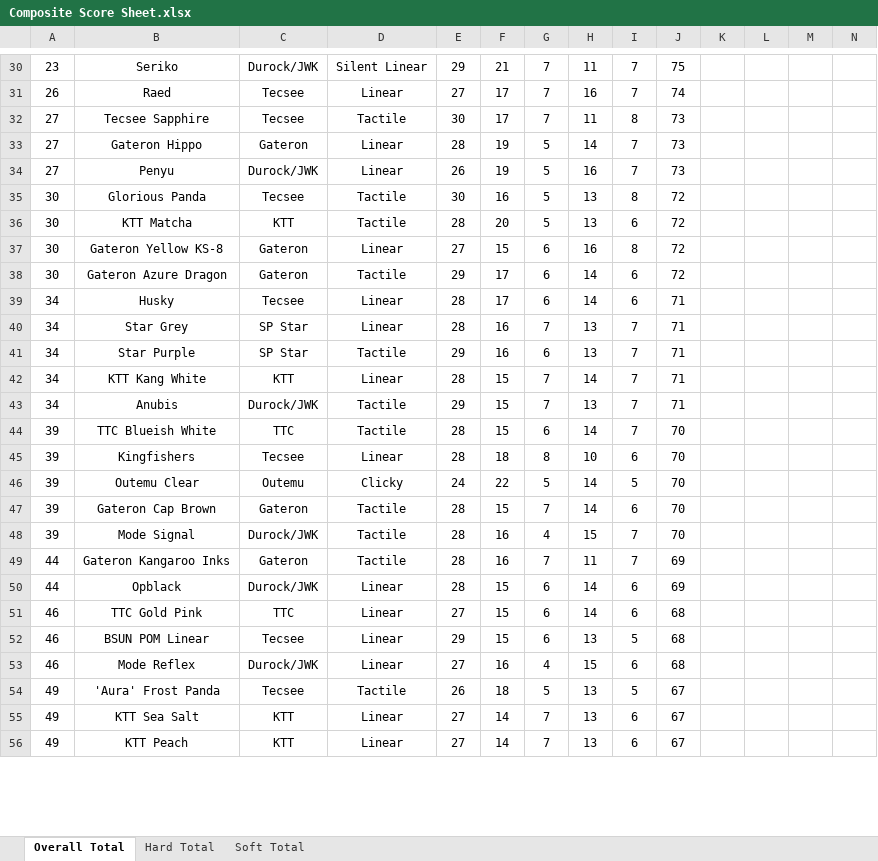
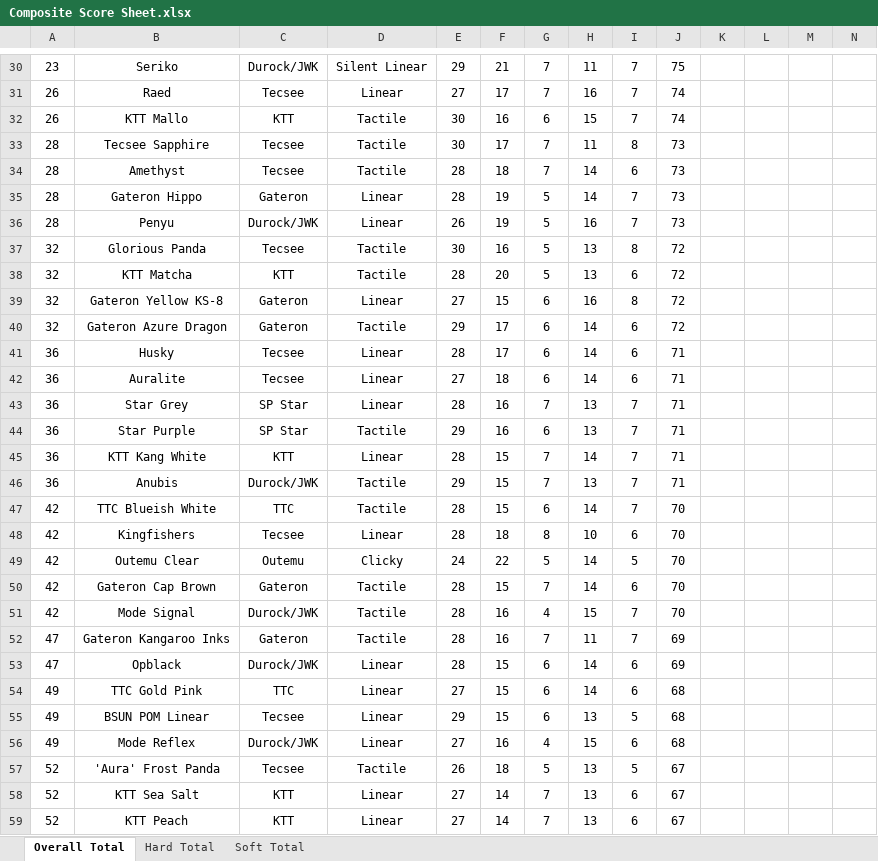
Before and after one commit to ThereminGoat/switch-scores, an Excel workbook: Composite Score Sheet.xlsx, sheet Overall Total, drawn as a sheet; only a part is shown, gaps mark what is left out; values as stored, in another font and other column widths than the file's, no borders; charts and pictures not drawn; addresses are those after the commit; rows hold the shown columns only; the diff covers the shown part only; the diff names each change by its address in the sheet, - before the commit and + after, or states it on an @@ line.

```diff
--- a/Composite Score Sheet.xlsx (sheet Overall Total)
+++ b/Composite Score Sheet.xlsx (sheet Overall Total)
+row 32: 26 | KTT Mallo | KTT | Tactile | 30 | 16 | 6 | 15 | 7 | 74
-A33: 27
+A33: 28
+row 34: 28 | Amethyst | Tecsee | Tactile | 28 | 18 | 7 | 14 | 6 | 73
-A35:A36: 27
+A35:A36: 28
-A37:A40: 30
+A37:A40: 32
-A41: 34
+A41: 36
+row 42: 36 | Auralite | Tecsee | Linear | 27 | 18 | 6 | 14 | 6 | 71
-A43:A46: 34
+A43:A46: 36
-A47:A51: 39
+A47:A51: 42
-A52:A53: 44
+A52:A53: 47
-A54:A56: 46
+A54:A56: 49
-A57:A59: 49
+A57:A59: 52
```
Also changed, not shown: other rows of this sheet, sheet Hard Total, sheet Soft Total, formulas that keep their value, 7 other files.
